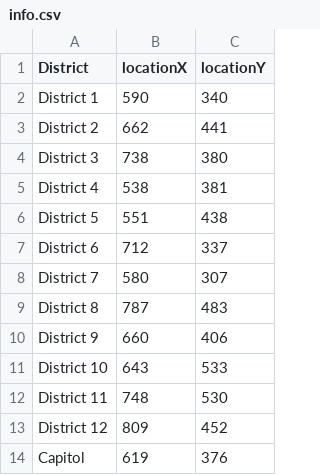
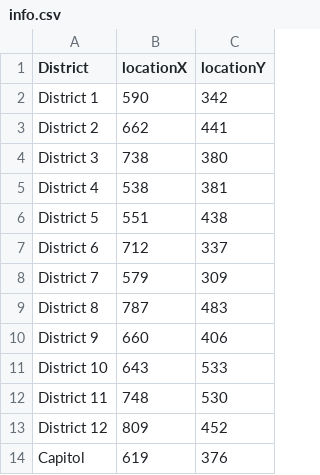
Before and after one commit to desb-p/SciFiUI, a CSV file: java/data/info.csv, drawn as a sheet; the diff names each change by its address in the sheet, - before the commit and + after, or states it on an @@ line.

```diff
--- a/java/data/info.csv
+++ b/java/data/info.csv
-C2 (locationY): 340
+C2 (locationY): 342
-B8 (locationX): 580
+B8 (locationX): 579
-C8 (locationY): 307
+C8 (locationY): 309
```
Also changed, not shown: 5 other files.
